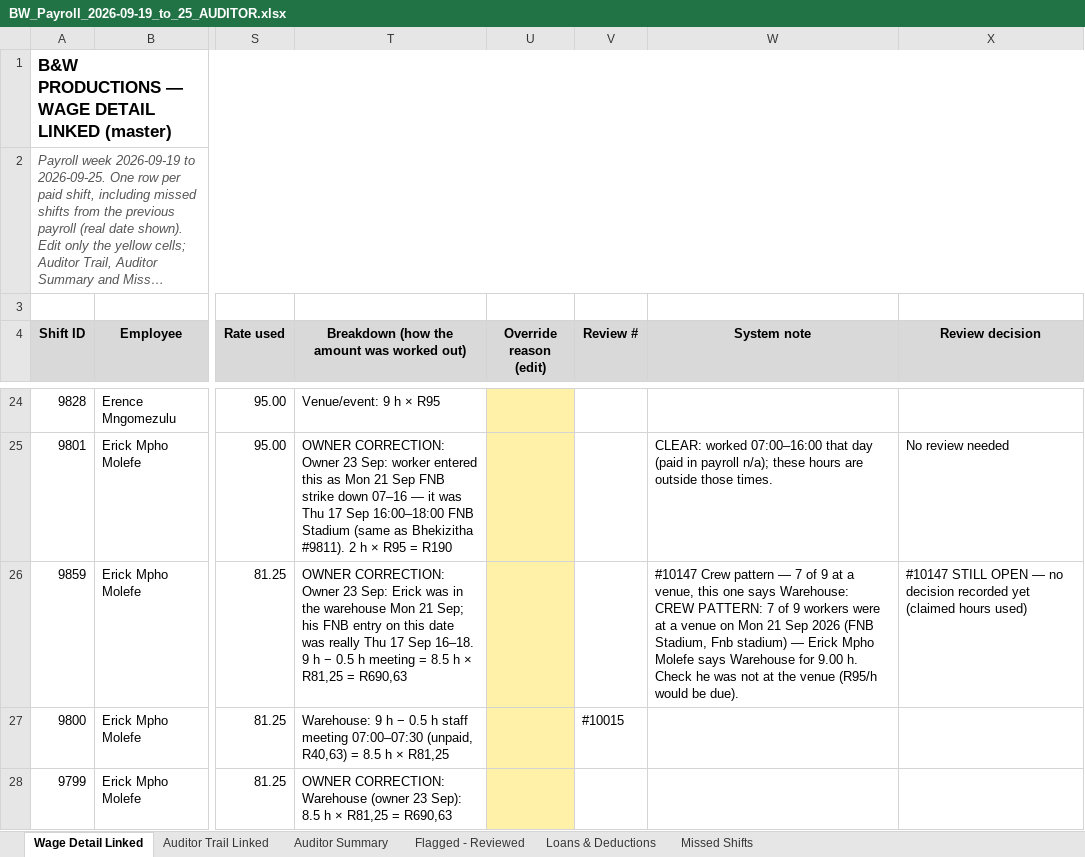
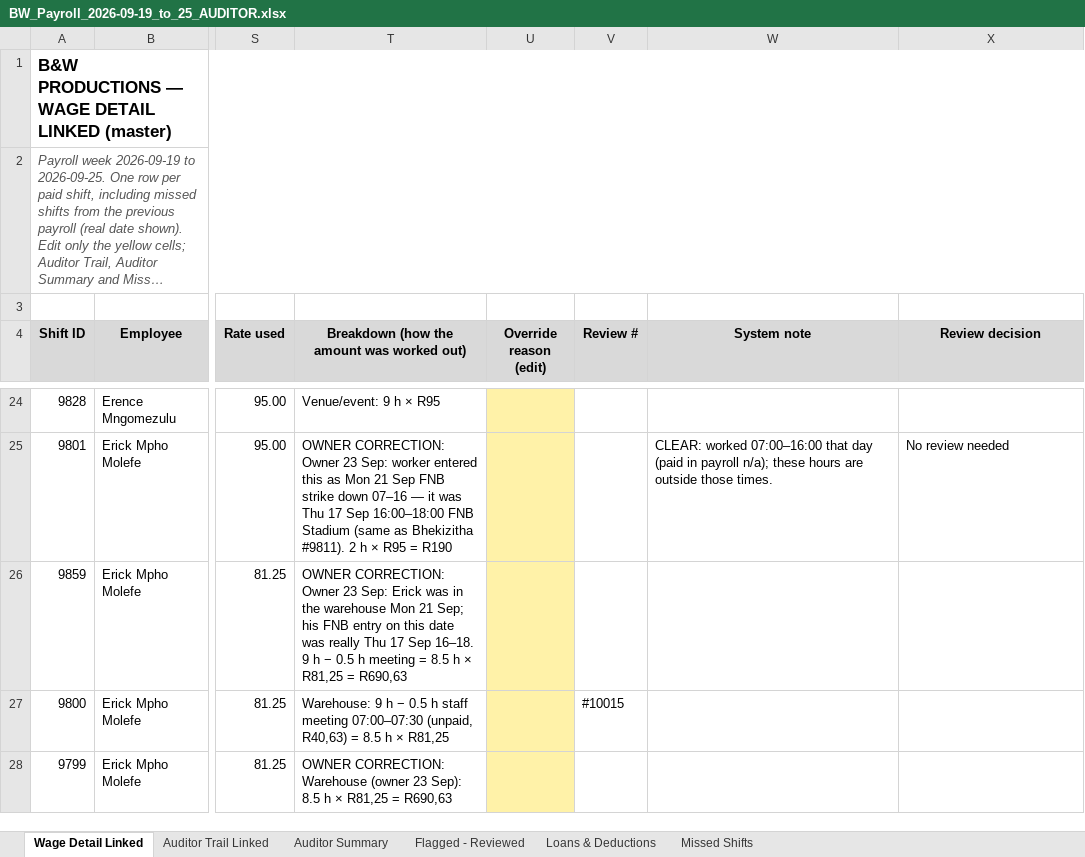
Before and after one commit to BWProductions/B-W-Costing, an Excel workbook: docs/BW_Payroll_2026-09-19_to_25_AUDITOR.xlsx, sheet Wage Detail Linked, drawn as a sheet; only a part is shown, gaps mark what is left out; long unchanged cells end in …; values as stored, in another font and other column widths than the file's, no borders; the diff covers the shown part only; the diff names each change by its address in the sheet, - before the commit and + after, or states it on an @@ line.

```diff
--- a/docs/BW_Payroll_2026-09-19_to_25_AUDITOR.xlsx (sheet Wage Detail Linked)
+++ b/docs/BW_Payroll_2026-09-19_to_25_AUDITOR.xlsx (sheet Wage Detail Linked)
-W26 (System note): #10147 Crew pattern — 7 of 9 at a venue, this one says Warehouse: CREW PATTERN: 7 of 9 workers were at a venue on Mon 21 Sep 2026 (FNB Stadium, Fnb stadium) — Erick Mpho Molefe says Warehouse for 9.00 h. Check he was not at the venue (R95/h would be due).
+W26 (System note): (empty)
-X26 (Review decision): #10147 STILL OPEN — no decision recorded yet (claimed hours used)
+X26 (Review decision): (empty)
```
Also changed, not shown: 2 edited cells elsewhere in this sheet, sheet Loans & Deductions, sheet Flagged - Reviewed, sheet Auditor Trail Linked, 1 other file.
